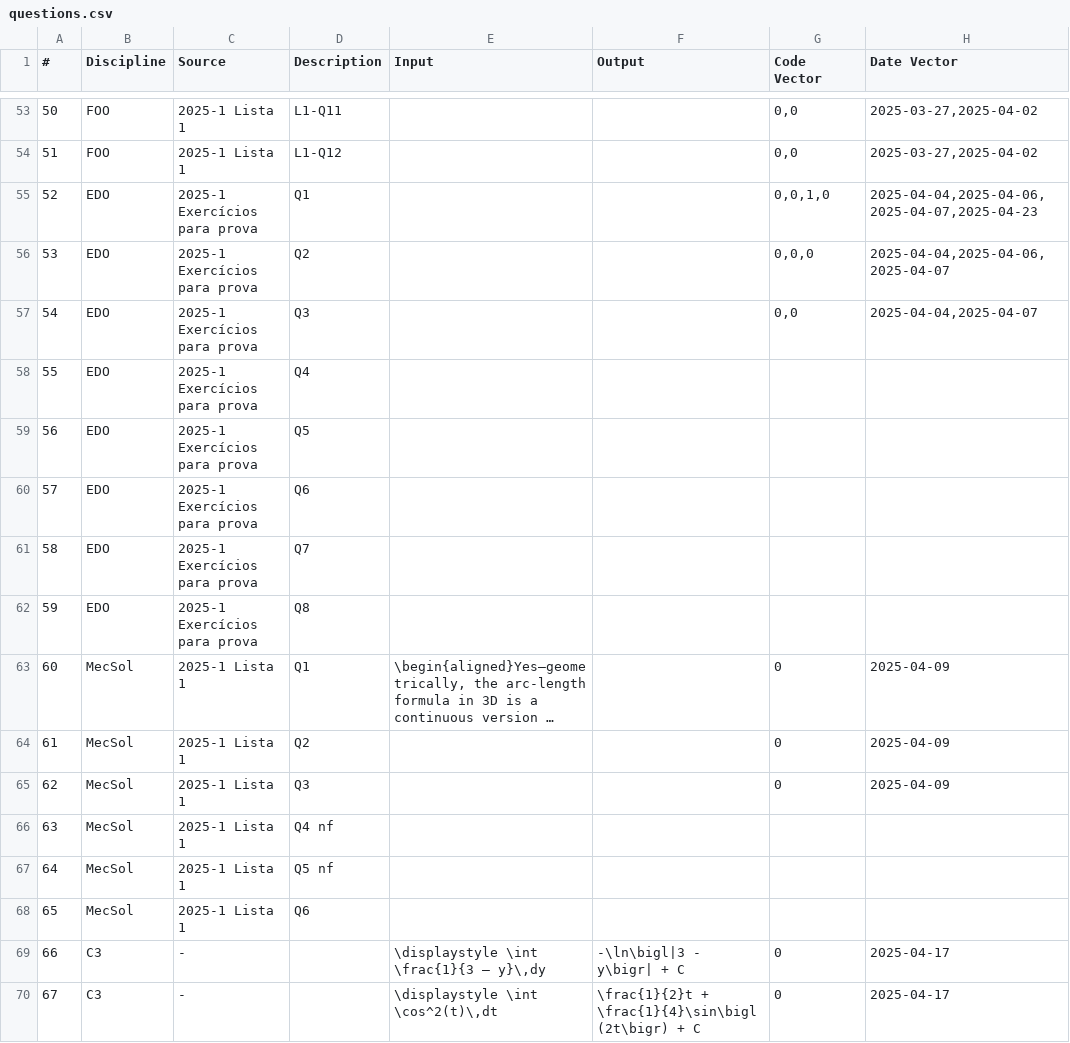
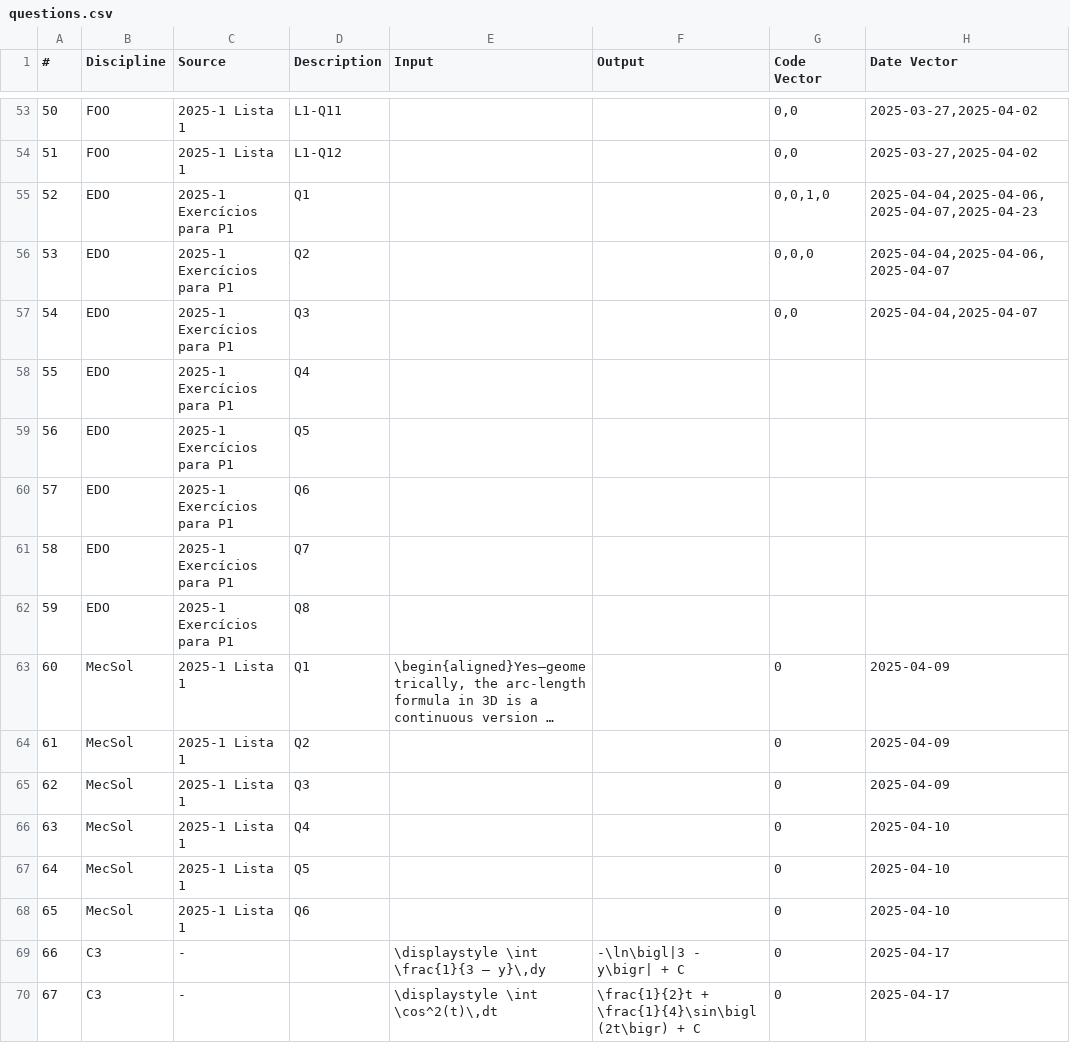
Before and after one commit to nigarofe/CAL, a CSV file: Questions Project/questions.csv, drawn as a sheet; only a part is shown, gaps mark what is left out; long unchanged cells end in …; the diff covers the shown part only; the diff names each change by its address in the sheet, - before the commit and + after, or states it on an @@ line.

```diff
--- a/Questions Project/questions.csv
+++ b/Questions Project/questions.csv
-C55:C62 (Source): 2025-1 Exercícios para prova
+C55:C62 (Source): 2025-1 Exercícios para P1
-D66 (Description): Q4 nf
+D66 (Description): Q4
-G66:G68 (Code Vector): (empty)
+G66:G68 (Code Vector): 0
-H66:H68 (Date Vector): (empty)
+H66:H68 (Date Vector): 2025-04-10
-D67 (Description): Q5 nf
+D67 (Description): Q5
```
Also changed, not shown: 12 added rows, 4 removed rows, 25 edited cells and row numbers in column A elsewhere in this file, 12 other files.
